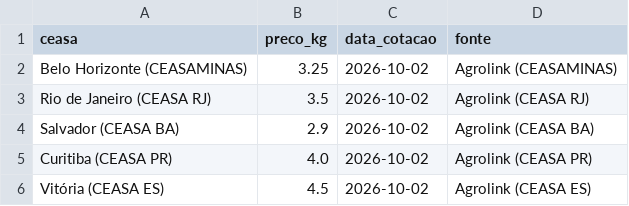
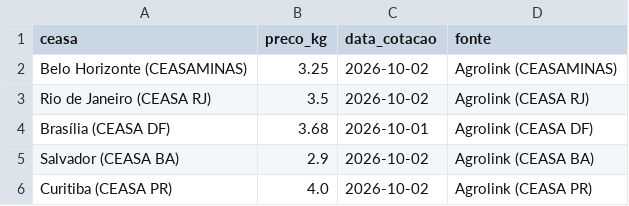
Before and after one commit to edsonyukiosassaki-lab/coleta-precos-banana, a CSV file: precos_banana_prata_2026-10-05.csv, drawn as a sheet.

```diff
--- a/precos_banana_prata_2026-10-05.csv
+++ b/precos_banana_prata_2026-10-05.csv
@@ -3,4 +3,4 @@ Belo Horizonte (CEASAMINAS),3.25,2026-10-02,Agrolink (CEASAMINAS)
 Rio de Janeiro (CEASA RJ),3.5,2026-10-02,Agrolink (CEASA RJ)
+Brasília (CEASA DF),3.68,2026-10-01,Agrolink (CEASA DF)
 Salvador (CEASA BA),2.9,2026-10-02,Agrolink (CEASA BA)
 Curitiba (CEASA PR),4.0,2026-10-02,Agrolink (CEASA PR)
-Vitória (CEASA ES),4.5,2026-10-02,Agrolink (CEASA ES)
```
